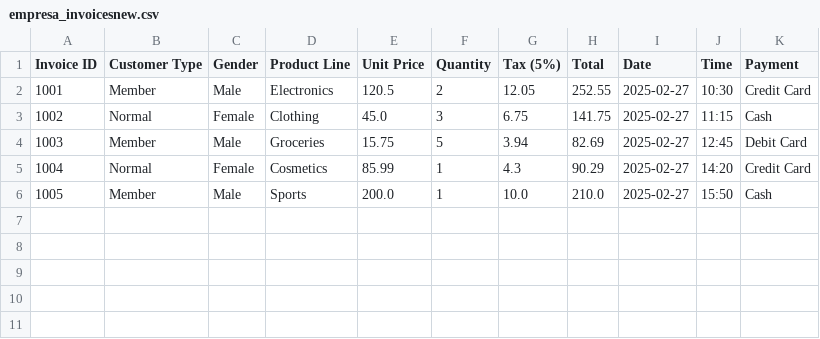
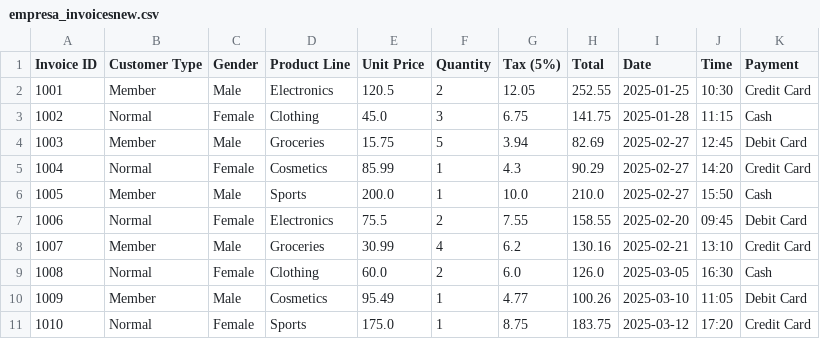
Before and after one commit to zGodriz/Interative_Dashboard, a CSV file: empresa_invoicesnew.csv, drawn as a sheet.

```diff
--- a/empresa_invoicesnew.csv
+++ b/empresa_invoicesnew.csv
@@ -1,4 +1,4 @@
 Invoice ID;Customer Type;Gender;Product Line;Unit Price;Quantity;Tax (5%);Total;Date;Time;Payment
-1001;Member;Male;Electronics;120.5;2;12.05;252.55;2025-02-27;10:30;Credit Card
-1002;Normal;Female;Clothing;45.0;3;6.75;141.75;2025-02-27;11:15;Cash
+1001;Member;Male;Electronics;120.5;2;12.05;252.55;2025-01-25;10:30;Credit Card
+1002;Normal;Female;Clothing;45.0;3;6.75;141.75;2025-01-28;11:15;Cash
 1003;Member;Male;Groceries;15.75;5;3.94;82.69;2025-02-27;12:45;Debit Card
@@ -6 +6,6 @@ Invoice ID;Customer Type;Gender;Product Line;Unit Price;Quantity;Tax (5%);Total;
 1005;Member;Male;Sports;200.0;1;10.0;210.0;2025-02-27;15:50;Cash
+1006;Normal;Female;Electronics;75.5;2;7.55;158.55;2025-02-20;09:45;Debit Card
+1007;Member;Male;Groceries;30.99;4;6.2;130.16;2025-02-21;13:10;Credit Card
+1008;Normal;Female;Clothing;60.0;2;6.0;126.0;2025-03-05;16:30;Cash
+1009;Member;Male;Cosmetics;95.49;1;4.77;100.26;2025-03-10;11:05;Debit Card
+1010;Normal;Female;Sports;175.0;1;8.75;183.75;2025-03-12;17:20;Credit Card
```
Also changed, not shown: 1 other file.
